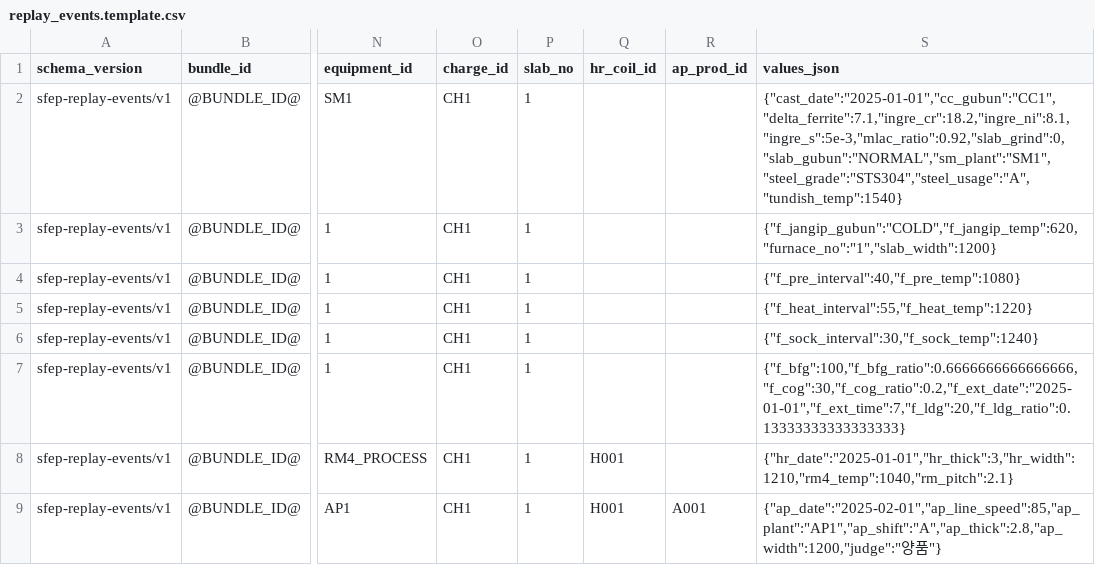
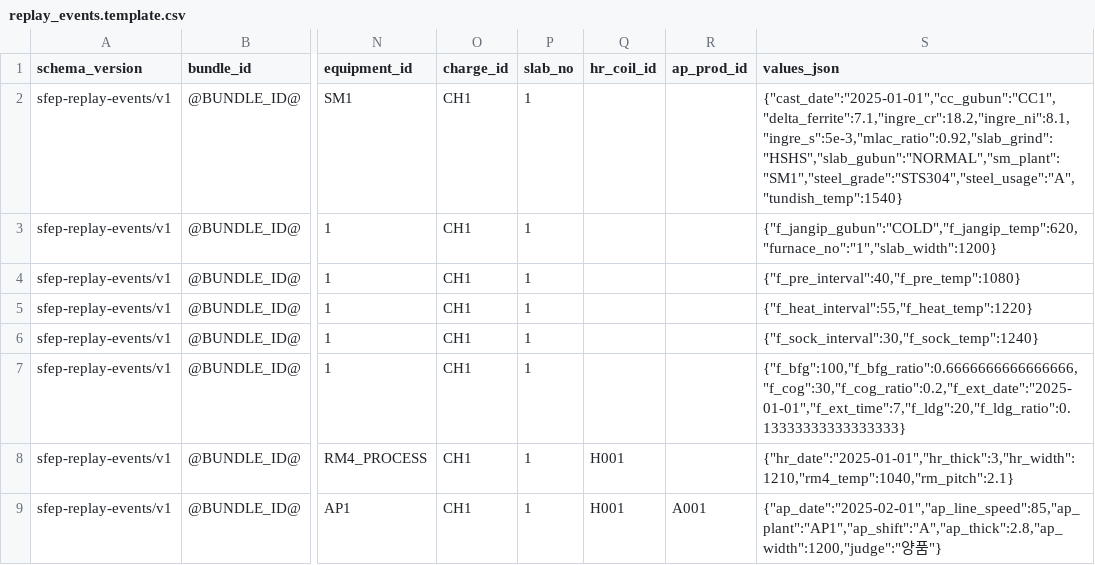
Before and after one commit to chaan32/SFEP, a CSV file: contracts/equipment-monitor/v1/golden-expectation/replay_events.template.csv, drawn as a sheet; only a part is shown, gaps mark what is left out; the diff names each change by its address in the sheet, - before the commit and + after, or states it on an @@ line.

```diff
--- a/contracts/equipment-monitor/v1/golden-expectation/replay_events.template.csv
+++ b/contracts/equipment-monitor/v1/golden-expectation/replay_events.template.csv
-S2 (values_json): {"cast_date":"2025-01-01","cc_gubun":"CC1","delta_ferrite":7.1,"ingre_cr":18.2,"ingre_ni":8.1,"ingre_s":5e-3,"mlac_ratio":0.92,"slab_grind":0,"slab_gubun":"NORMAL","sm_plant":"SM1","steel_grade":"STS304","steel_usage":"A","tundish_temp":1540}
+S2 (values_json): {"cast_date":"2025-01-01","cc_gubun":"CC1","delta_ferrite":7.1,"ingre_cr":18.2,"ingre_ni":8.1,"ingre_s":5e-3,"mlac_ratio":0.92,"slab_grind":"HSHS","slab_gubun":"NORMAL","sm_plant":"SM1","steel_grade":"STS304","steel_usage":"A","tundish_temp":1540}
```
Also changed, not shown: contracts/equipment-monitor/v1/golden-source/sts_1sm_cc_1.csv, contracts/equipment-monitor/v1/golden-source/sts_2fur_hr_2.csv, 4 other files.
